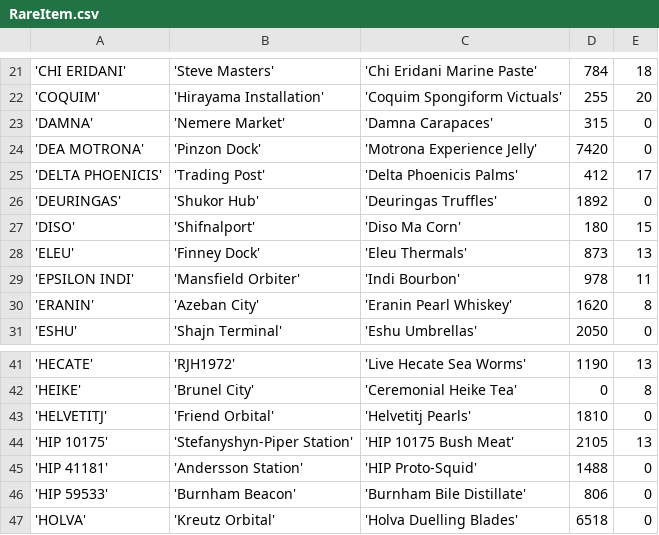
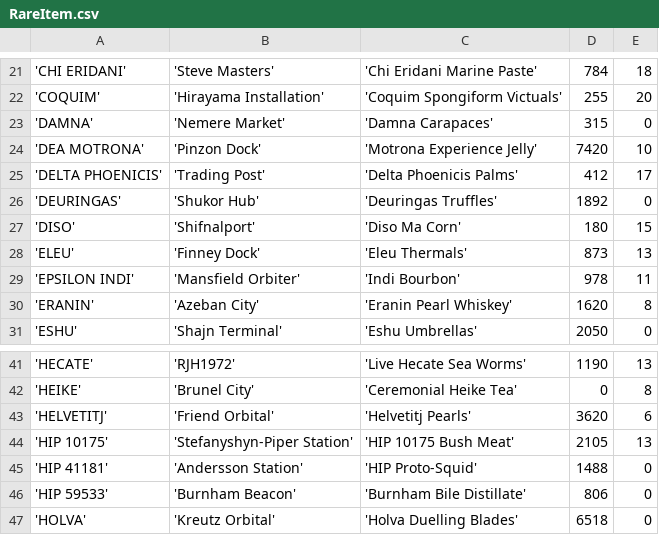
Before and after one commit to eyeonus/Trade-Dangerous, a CSV file: data/RareItem.csv, drawn as a sheet; only a part is shown, gaps mark what is left out.

```diff
--- a/data/RareItem.csv
+++ b/data/RareItem.csv
@@ -23,3 +23,3 @@
 'DAMNA','Nemere Market','Damna Carapaces',315,0
-'DEA MOTRONA','Pinzon Dock','Motrona Experience Jelly',7420,0
+'DEA MOTRONA','Pinzon Dock','Motrona Experience Jelly',7420,10
 'DELTA PHOENICIS','Trading Post','Delta Phoenicis Palms',412,17
@@ -42,3 +42,3 @@
 'HEIKE','Brunel City','Ceremonial Heike Tea',0,8
-'HELVETITJ','Friend Orbital','Helvetitj Pearls',1810,0
+'HELVETITJ','Friend Orbital','Helvetitj Pearls',3620,6
 'HIP 10175','Stefanyshyn-Piper Station','HIP 10175 Bush Meat',2105,13
```
Also changed, not shown: data/ShipVendor.csv, 2 other files.
